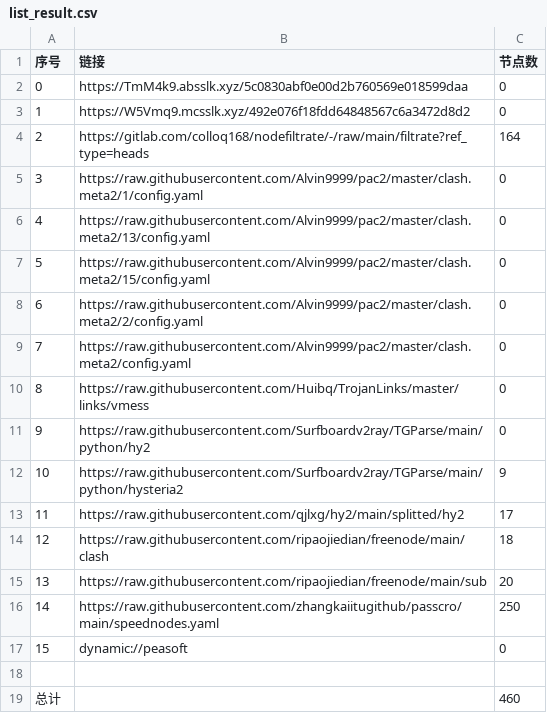
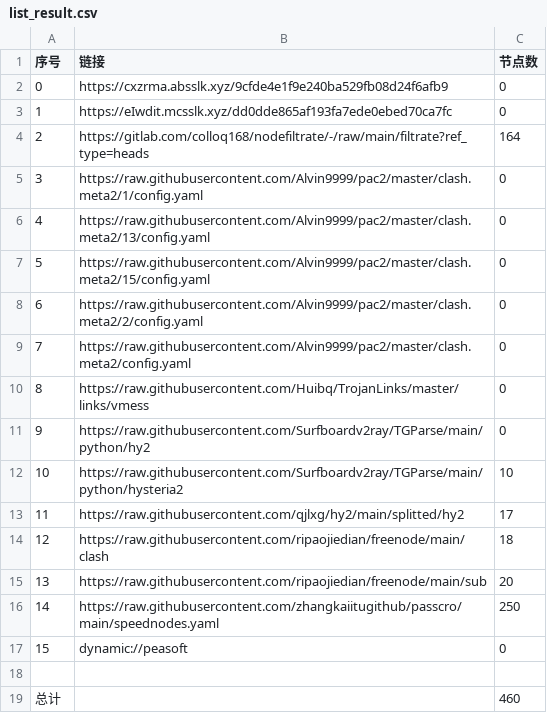
Before and after one commit to dreamMilk/AutoMergePublicNodes, a CSV file: list_result.csv, drawn as a sheet.

```diff
--- a/list_result.csv
+++ b/list_result.csv
@@ -1,4 +1,4 @@
 序号,链接,节点数
-0,https://TmM4k9.absslk.xyz/5c0830abf0e00d2b760569e018599daa,0
-1,https://W5Vmq9.mcsslk.xyz/492e076f18fdd64848567c6a3472d8d2,0
+0,https://cxzrma.absslk.xyz/9cfde4e1f9e240ba529fb08d24f6afb9,0
+1,https://eIwdit.mcsslk.xyz/dd0dde865af193fa7ede0ebed70ca7fc,0
 2,https://gitlab.com/colloq168/nodefiltrate/-/raw/main/filtrate?ref_type=heads,164
@@ -11,3 +11,3 @@
 9,https://raw.githubusercontent.com/Surfboardv2ray/TGParse/main/python/hy2,0
-10,https://raw.githubusercontent.com/Surfboardv2ray/TGParse/main/python/hysteria2,9
+10,https://raw.githubusercontent.com/Surfboardv2ray/TGParse/main/python/hysteria2,10
 11,https://raw.githubusercontent.com/qjlxg/hy2/main/splitted/hy2,17
```
Also changed, not shown: 7 other files.
